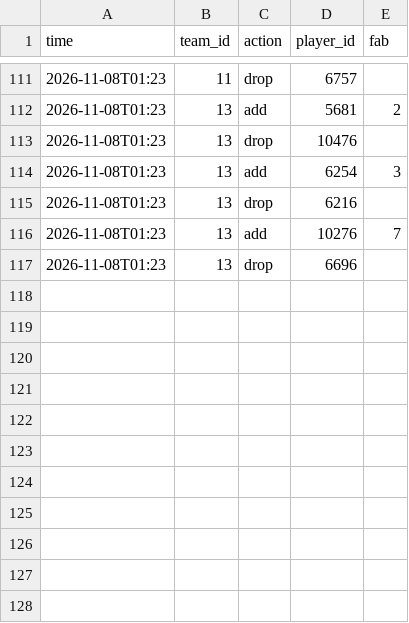
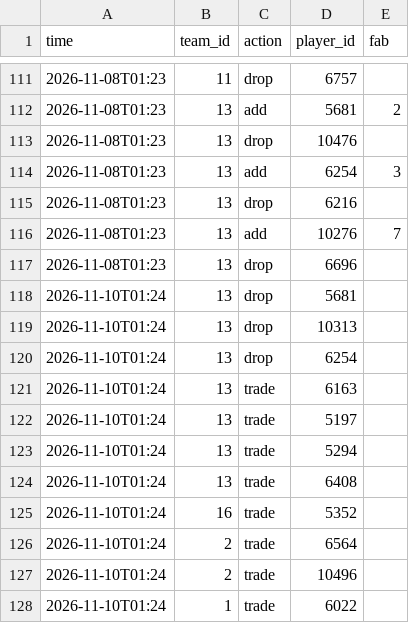
Before and after one commit to Dziesma/fantasy-lombards, a CSV file: data/yahoo/transactions.csv, drawn as a sheet; only a part is shown, gaps mark what is left out.

```diff
--- a/data/yahoo/transactions.csv
+++ b/data/yahoo/transactions.csv
@@ -117 +117,12 @@ time,team_id,action,player_id,fab
 2026-11-08T01:23,13,drop,6696,
+2026-11-10T01:24,13,drop,5681,
+2026-11-10T01:24,13,drop,10313,
+2026-11-10T01:24,13,drop,6254,
+2026-11-10T01:24,13,trade,6163,
+2026-11-10T01:24,13,trade,5197,
+2026-11-10T01:24,13,trade,5294,
+2026-11-10T01:24,13,trade,6408,
+2026-11-10T01:24,16,trade,5352,
+2026-11-10T01:24,2,trade,6564,
+2026-11-10T01:24,2,trade,10496,
+2026-11-10T01:24,1,trade,6022,
```
Also changed, not shown: data/yahoo/odds.csv, data/yahoo/players.csv, 7 other files.
